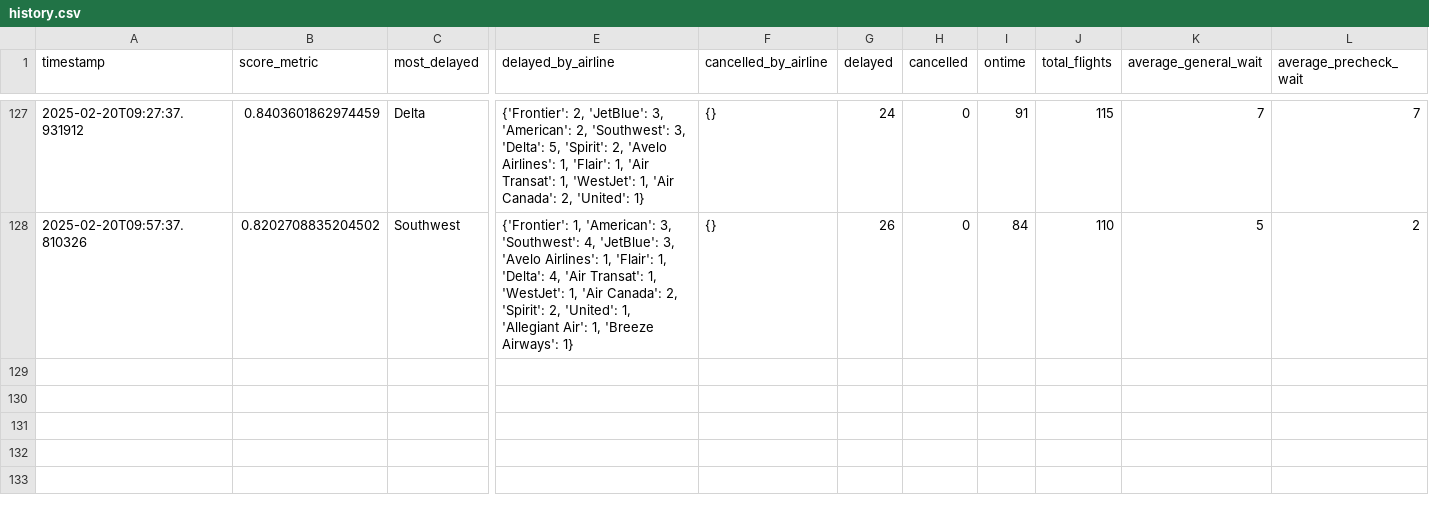
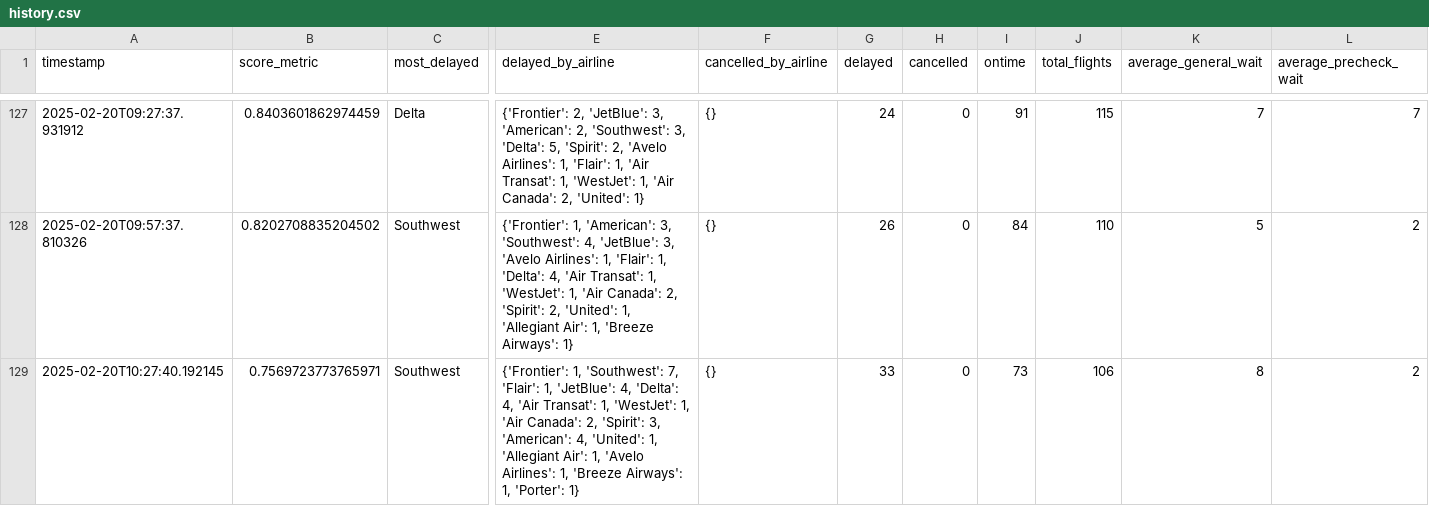
Before and after one commit to cruzdariel/how_is_mco_today, a CSV file: history.csv, drawn as a sheet; only a part is shown, gaps mark what is left out; rows hold the shown columns only; the diff names each change by its address in the sheet, - before the commit and + after, or states it on an @@ line.

Commit message:
Auto-update CSV

```diff
--- a/history.csv
+++ b/history.csv
+row 129: 2025-02-20T10:27:40.192145 | 0.7569723773765971 | Southwest | {'Frontier': 1, 'Southwest': 7, 'Flair': 1, 'JetBlue': 4, 'Delta': 4, 'Air Transat': 1, 'WestJet': 1, 'Air Canada': 2, 'Spirit': 3, 'American': 4, 'United': 1, 'Allegiant Air': 1, 'Avelo Airlines': 1, 'Breeze Airways': 1, 'Porter': 1} | {} | 33 | 0 | 73 | 106 | 8 | 2
```
